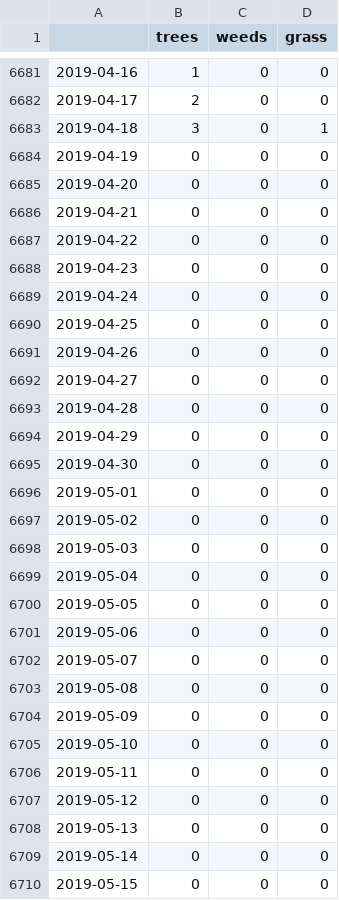
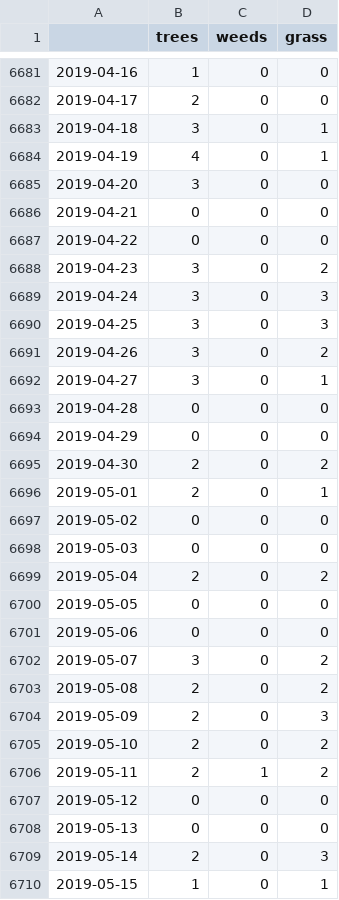
Before and after one commit to pdqnguyen/allergy, a CSV file: eug-or.csv (was data.csv), drawn as a sheet; only a part is shown, gaps mark what is left out; the diff covers the shown part only.

Commit message:
renamed data.csv -> eug-or.csv

```diff
--- a/data.csv
+++ b/eug-or.csv
@@ -6683,28 +6683,28 @@
 2019-04-18,3,0,1
-2019-04-19,0,0,0
-2019-04-20,0,0,0
+2019-04-19,4,0,1
+2019-04-20,3,0,0
 2019-04-21,0,0,0
 2019-04-22,0,0,0
-2019-04-23,0,0,0
-2019-04-24,0,0,0
-2019-04-25,0,0,0
-2019-04-26,0,0,0
-2019-04-27,0,0,0
+2019-04-23,3,0,2
+2019-04-24,3,0,3
+2019-04-25,3,0,3
+2019-04-26,3,0,2
+2019-04-27,3,0,1
 2019-04-28,0,0,0
 2019-04-29,0,0,0
-2019-04-30,0,0,0
-2019-05-01,0,0,0
+2019-04-30,2,0,2
+2019-05-01,2,0,1
 2019-05-02,0,0,0
 2019-05-03,0,0,0
-2019-05-04,0,0,0
+2019-05-04,2,0,2
 2019-05-05,0,0,0
 2019-05-06,0,0,0
-2019-05-07,0,0,0
-2019-05-08,0,0,0
-2019-05-09,0,0,0
-2019-05-10,0,0,0
-2019-05-11,0,0,0
+2019-05-07,3,0,2
+2019-05-08,2,0,2
+2019-05-09,2,0,3
+2019-05-10,2,0,2
+2019-05-11,2,1,2
 2019-05-12,0,0,0
 2019-05-13,0,0,0
-2019-05-14,0,0,0
-2019-05-15,0,0,0
+2019-05-14,2,0,3
+2019-05-15,1,0,1
```
Also changed, not shown: 57 edited cells elsewhere in this file.
